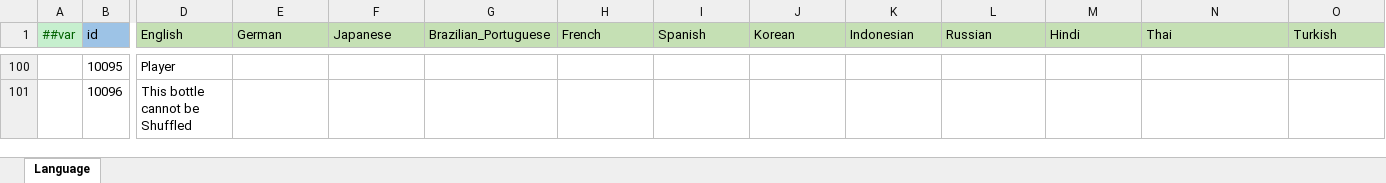
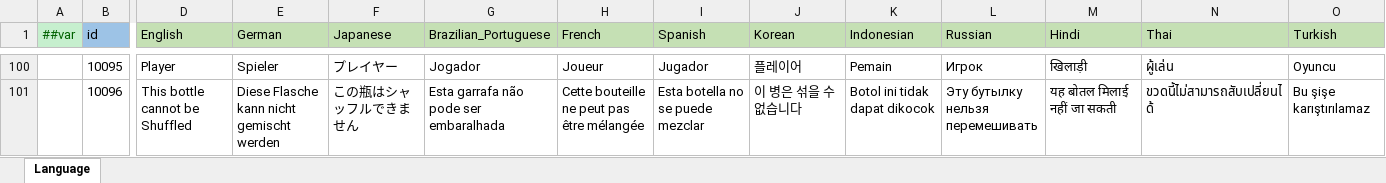
Before and after one commit to yuhuaichong1/AsWaterGameProj, an Excel workbook: DesignerConfigs/Datas/Language.xlsx, sheet Language, drawn as a sheet; only a part is shown, gaps mark what is left out; values as stored, in another font and other column widths than the file's, no borders; the diff covers the shown part only; the diff names each change by its address in the sheet, - before the commit and + after, or states it on an @@ line.

```diff
--- a/DesignerConfigs/Datas/Language.xlsx (sheet Language)
+++ b/DesignerConfigs/Datas/Language.xlsx (sheet Language)
-E100 (German): (empty)
+E100 (German): Spieler
-F100 (Japanese): (empty)
+F100 (Japanese): プレイヤー
-G100 (Brazilian_Portuguese): (empty)
+G100 (Brazilian_Portuguese): Jogador
-H100 (French): (empty)
+H100 (French): Joueur
-I100 (Spanish): (empty)
+I100 (Spanish): Jugador
-J100 (Korean): (empty)
+J100 (Korean): 플레이어
-K100 (Indonesian): (empty)
+K100 (Indonesian): Pemain
-L100 (Russian): (empty)
+L100 (Russian): Игрок
-M100 (Hindi): (empty)
+M100 (Hindi): खिलाड़ी
-N100 (Thai): (empty)
+N100 (Thai): ผู้เล่น
-O100 (Turkish): (empty)
+O100 (Turkish): Oyuncu
-E101 (German): (empty)
+E101 (German): Diese Flasche kann nicht gemischt werden
-F101 (Japanese): (empty)
+F101 (Japanese): この瓶はシャッフルできません
-G101 (Brazilian_Portuguese): (empty)
+G101 (Brazilian_Portuguese): Esta garrafa não pode ser embaralhada
-H101 (French): (empty)
+H101 (French): Cette bouteille ne peut pas être mélangée
-I101 (Spanish): (empty)
+I101 (Spanish): Esta botella no se puede mezclar
-J101 (Korean): (empty)
+J101 (Korean): 이 병은 섞을 수 없습니다
-K101 (Indonesian): (empty)
+K101 (Indonesian): Botol ini tidak dapat dikocok
-L101 (Russian): (empty)
+L101 (Russian): Эту бутылку нельзя перемешивать
-M101 (Hindi): (empty)
+M101 (Hindi): यह बोतल मिलाई नहीं जा सकती
-N101 (Thai): (empty)
+N101 (Thai): ขวดนี้ไม่สามารถสับเปลี่ยนได้
-O101 (Turkish): (empty)
+O101 (Turkish): Bu şişe karıştırılamaz
```
Also changed, not shown: 13 added rows and 110 edited cells elsewhere in this sheet, DesignerConfigs/Datas/UIRes.xlsx, 44 other files.
